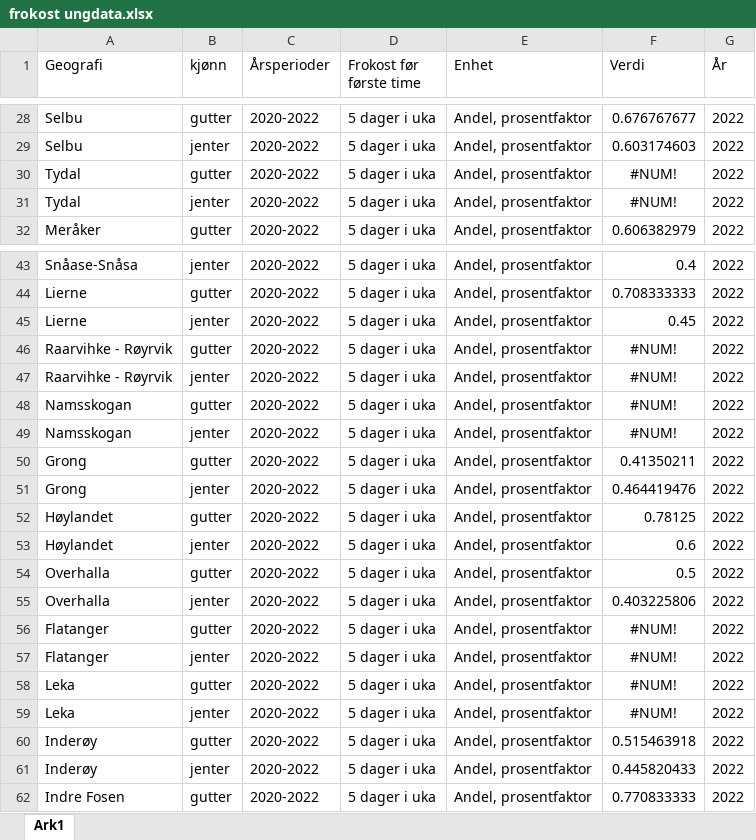
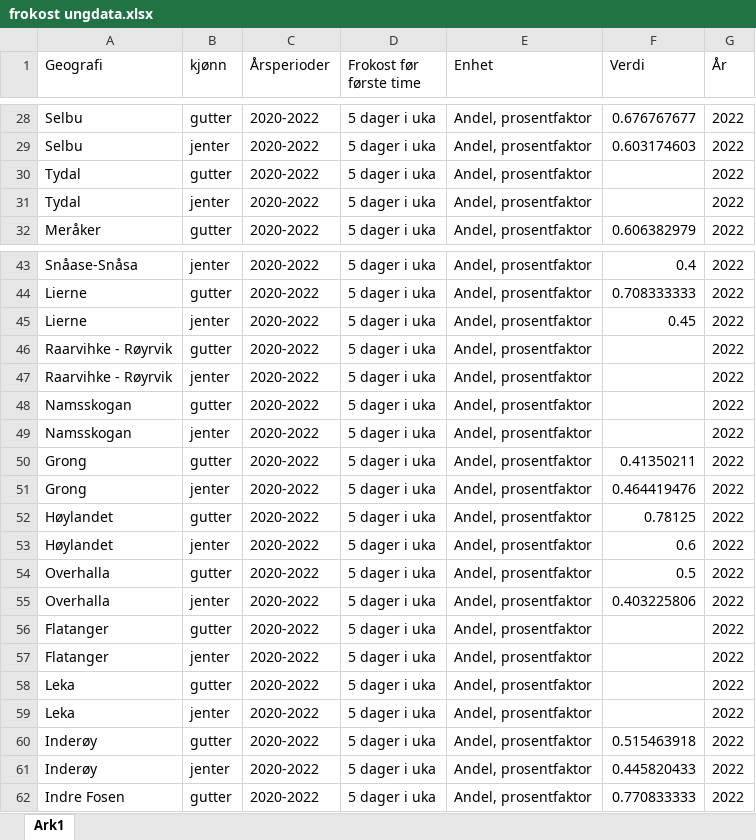
Before and after one commit to TrondelagiTall/bearikraft, an Excel workbook: frokost ungdata.xlsx, sheet Ark1, drawn as a sheet; only a part is shown, gaps mark what is left out; values as stored, in another font and other column widths than the file's, no borders; the diff names each change by its address in the sheet, - before the commit and + after, or states it on an @@ line.

Commit message:
Add files via upload

```diff
--- a/frokost ungdata.xlsx (sheet Ark1)
+++ b/frokost ungdata.xlsx (sheet Ark1)
-F30:F31 (Verdi): #NUM!
+F30:F31 (Verdi): (empty)
-F46:F49 (Verdi): #NUM!
+F46:F49 (Verdi): (empty)
-F56:F59 (Verdi): #NUM!
+F56:F59 (Verdi): (empty)
```
